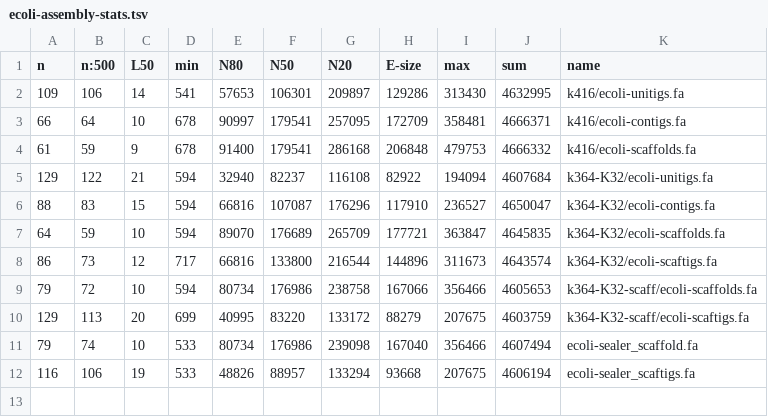
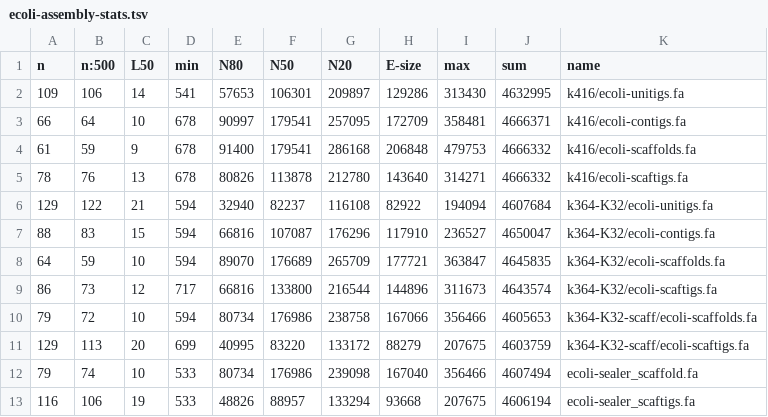
Before and after one commit to sjackman/abyss-pipeline, a TSV file: ecoli-assembly-stats.tsv, drawn as a sheet.

Commit message:
Add stats for k416/ecoli-scaftigs.fa

```diff
--- a/ecoli-assembly-stats.tsv
+++ b/ecoli-assembly-stats.tsv
@@ -4,2 +4,3 @@ n	n:500	L50	min	N80	N50	N20	E-size	max	sum	name
 61	59	9	678	91400	179541	286168	206848	479753	4666332	k416/ecoli-scaffolds.fa
+78	76	13	678	80826	113878	212780	143640	314271	4666332	k416/ecoli-scaftigs.fa
 129	122	21	594	32940	82237	116108	82922	194094	4607684	k364-K32/ecoli-unitigs.fa
```
